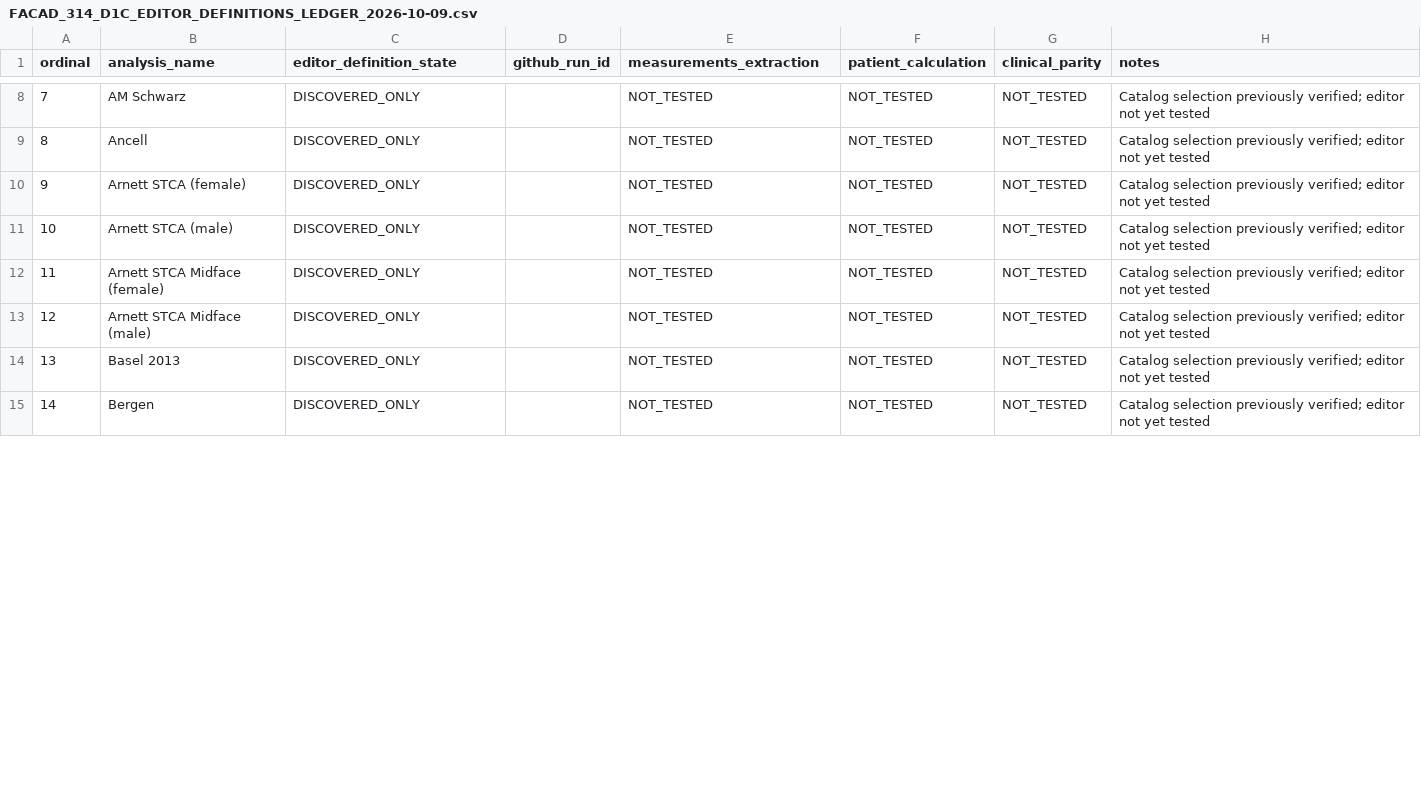
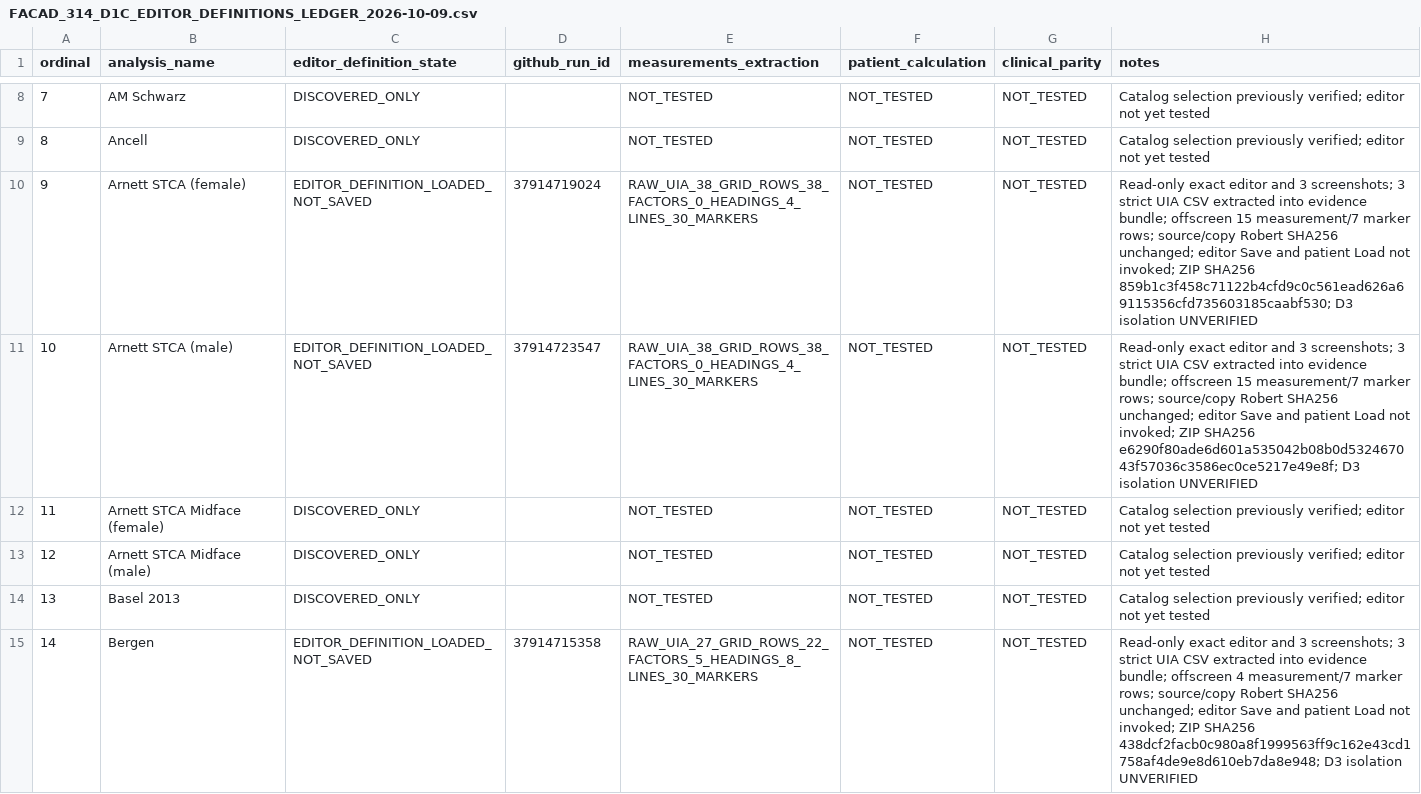
Before and after one commit to hraaaaf/Digital_crown, a CSV file: docs/audits/data/FACAD_314_D1C_EDITOR_DEFINITIONS_LEDGER_2026-10-09.csv, drawn as a sheet; only a part is shown, gaps mark what is left out; the diff covers the shown part only.

Commit message:
docs(facad): verify eight trial-week unsaved editor profiles; D1C 20/65

```diff
--- a/docs/audits/data/FACAD_314_D1C_EDITOR_DEFINITIONS_LEDGER_2026-10-09.csv
+++ b/docs/audits/data/FACAD_314_D1C_EDITOR_DEFINITIONS_LEDGER_2026-10-09.csv
@@ -9,4 +9,4 @@ ordinal,analysis_name,editor_definition_state,github_run_id,measurements_extract
 "8","Ancell","DISCOVERED_ONLY","","NOT_TESTED","NOT_TESTED","NOT_TESTED","Catalog selection previously verified; editor not yet tested"
-"9","Arnett STCA (female)","DISCOVERED_ONLY","","NOT_TESTED","NOT_TESTED","NOT_TESTED","Catalog selection previously verified; editor not yet tested"
-"10","Arnett STCA (male)","DISCOVERED_ONLY","","NOT_TESTED","NOT_TESTED","NOT_TESTED","Catalog selection previously verified; editor not yet tested"
+"9","Arnett STCA (female)","EDITOR_DEFINITION_LOADED_NOT_SAVED","37914719024","RAW_UIA_38_GRID_ROWS_38_FACTORS_0_HEADINGS_4_LINES_30_MARKERS","NOT_TESTED","NOT_TESTED","Read-only exact editor and 3 screenshots; 3 strict UIA CSV extracted into evidence bundle; offscreen 15 measurement/7 marker rows; source/copy Robert SHA256 unchanged; editor Save and patient Load not invoked; ZIP SHA256 859b1c3f458c71122b4cfd9c0c561ead626a69115356cfd735603185caabf530; D3 isolation UNVERIFIED"
+"10","Arnett STCA (male)","EDITOR_DEFINITION_LOADED_NOT_SAVED","37914723547","RAW_UIA_38_GRID_ROWS_38_FACTORS_0_HEADINGS_4_LINES_30_MARKERS","NOT_TESTED","NOT_TESTED","Read-only exact editor and 3 screenshots; 3 strict UIA CSV extracted into evidence bundle; offscreen 15 measurement/7 marker rows; source/copy Robert SHA256 unchanged; editor Save and patient Load not invoked; ZIP SHA256 e6290f80ade6d601a535042b08b0d532467043f57036c3586ec0ce5217e49e8f; D3 isolation UNVERIFIED"
 "11","Arnett STCA Midface (female)","DISCOVERED_ONLY","","NOT_TESTED","NOT_TESTED","NOT_TESTED","Catalog selection previously verified; editor not yet tested"
@@ -14,2 +14,2 @@ ordinal,analysis_name,editor_definition_state,github_run_id,measurements_extract
 "13","Basel 2013","DISCOVERED_ONLY","","NOT_TESTED","NOT_TESTED","NOT_TESTED","Catalog selection previously verified; editor not yet tested"
-"14","Bergen","DISCOVERED_ONLY","","NOT_TESTED","NOT_TESTED","NOT_TESTED","Catalog selection previously verified; editor not yet tested"
+"14","Bergen","EDITOR_DEFINITION_LOADED_NOT_SAVED","37914715358","RAW_UIA_27_GRID_ROWS_22_FACTORS_5_HEADINGS_8_LINES_30_MARKERS","NOT_TESTED","NOT_TESTED","Read-only exact editor and 3 screenshots; 3 strict UIA CSV extracted into evidence bundle; offscreen 4 measurement/7 marker rows; source/copy Robert SHA256 unchanged; editor Save and patient Load not invoked; ZIP SHA256 438dcf2facb0c980a8f1999563ff9c162e43cd1758af4de9e8d610eb7da8e948; D3 isolation UNVERIFIED"
```
Also changed, not shown: 20 edited cells elsewhere in this file.
